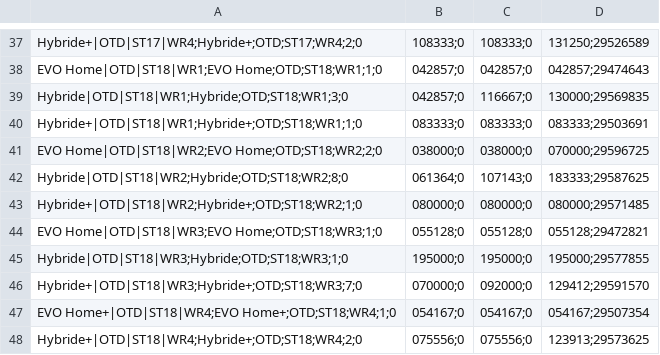
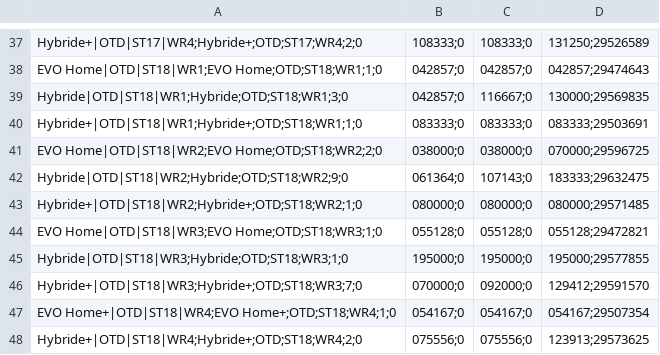
Before and after one commit to Jovanand/SHE-Learning-Uploads, a CSV file: haed_snapshot.csv, drawn as a sheet; only a part is shown, gaps mark what is left out.

Commit message:
CSV snapshot @ 2026-05-12T13:48:00.393Z

```diff
--- a/haed_snapshot.csv
+++ b/haed_snapshot.csv
@@ -41,3 +41,3 @@ Hybride+|OTD|ST18|WR1;Hybride+;OTD;ST18;WR1;1;0,083333;0,083333;0,083333;2950369
 EVO Home|OTD|ST18|WR2;EVO Home;OTD;ST18;WR2;2;0,038000;0,038000;0,070000;29596725
-Hybride|OTD|ST18|WR2;Hybride;OTD;ST18;WR2;8;0,061364;0,107143;0,183333;29587625
+Hybride|OTD|ST18|WR2;Hybride;OTD;ST18;WR2;9;0,061364;0,107143;0,183333;29632475
 Hybride+|OTD|ST18|WR2;Hybride+;OTD;ST18;WR2;1;0,080000;0,080000;0,080000;29571485
```
